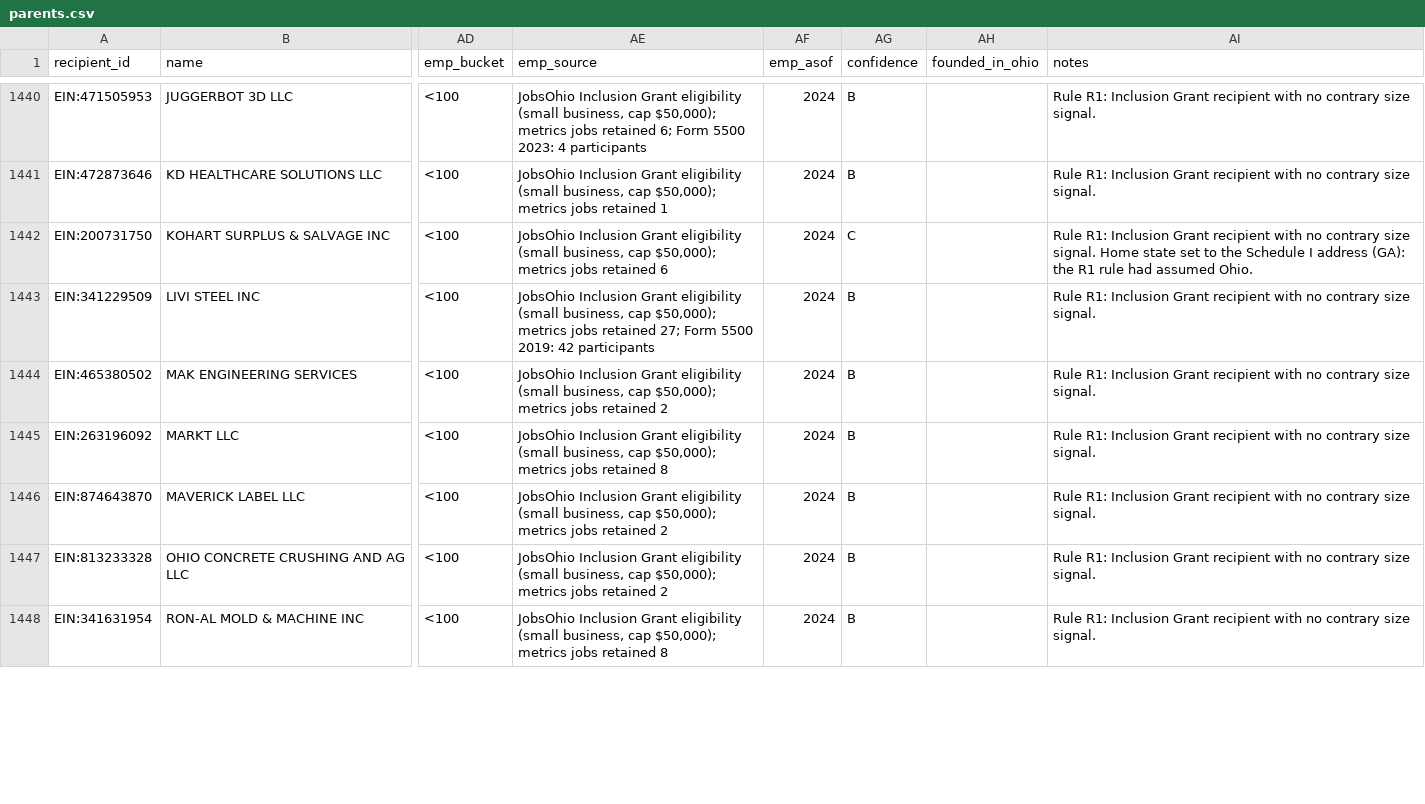
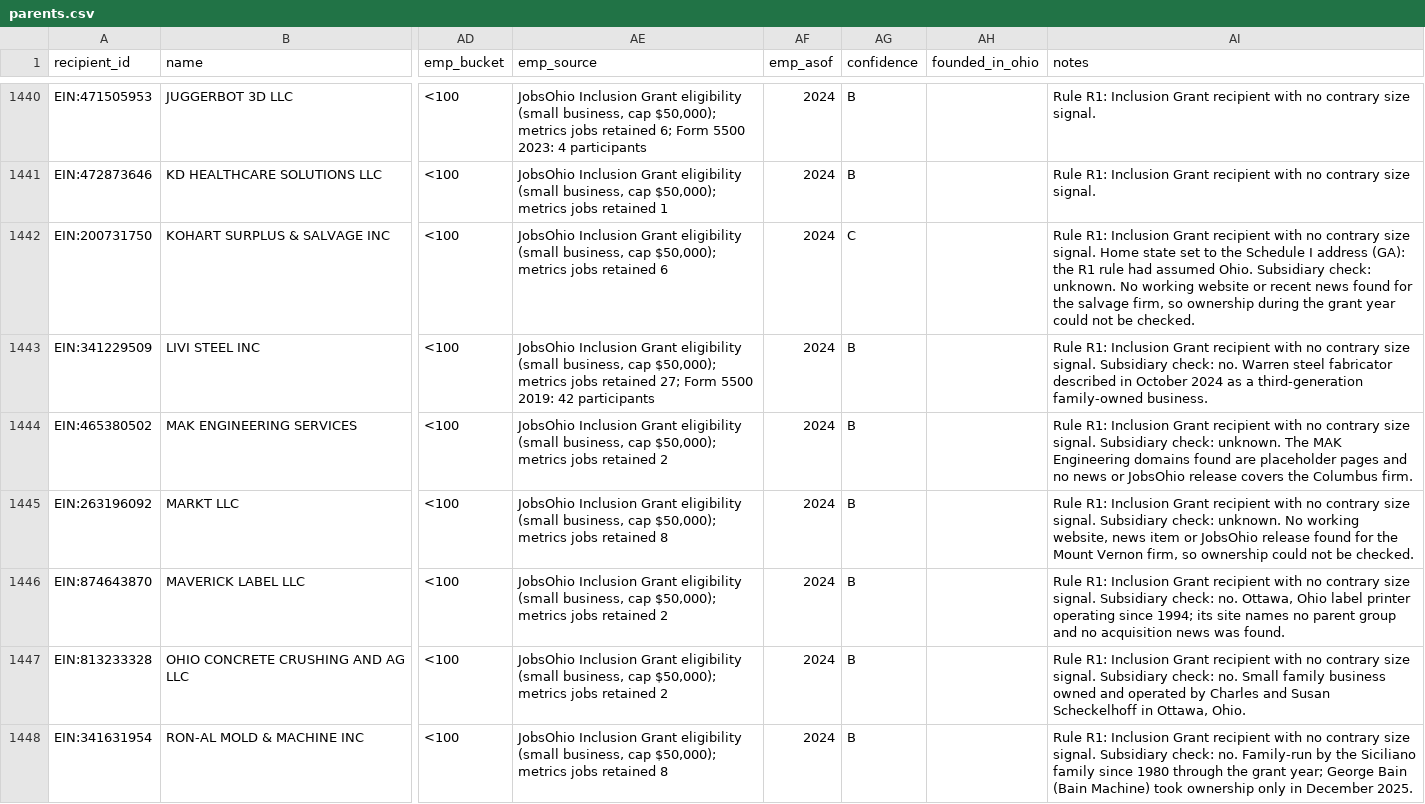
Before and after one commit to Data4ThePeople/JobsOhioSmallBiz, a CSV file: data/parents.csv, drawn as a sheet; only a part is shown, gaps mark what is left out; the diff covers the shown part only; the diff names each change by its address in the sheet, - before the commit and + after, or states it on an @@ line.

```diff
--- a/data/parents.csv
+++ b/data/parents.csv
-AI1442 (notes): …assumed Ohio.
+AI1442 (notes): …assumed Ohio. Subsidiary check: unknown. No working website or recent news found for the salvage firm, so ownership during the grant year could not be checked.
-AI1443 (notes): …size signal.
+AI1443 (notes): …size signal. Subsidiary check: no. Warren steel fabricator described in October 2024 as a third-generation family-owned business.
-AI1444 (notes): …size signal.
+AI1444 (notes): …size signal. Subsidiary check: unknown. The MAK Engineering domains found are placeholder pages and no news or JobsOhio release covers the Columbus firm.
-AI1445 (notes): …size signal.
+AI1445 (notes): …size signal. Subsidiary check: unknown. No working website, news item or JobsOhio release found for the Mount Vernon firm, so ownership could not be checked.
-AI1446 (notes): …size signal.
+AI1446 (notes): …size signal. Subsidiary check: no. Ottawa, Ohio label printer operating since 1994; its site names no parent group and no acquisition news was found.
-AI1447 (notes): …size signal.
+AI1447 (notes): …size signal. Subsidiary check: no. Small family business owned and operated by Charles and Susan Scheckelhoff in Ottawa, Ohio.
-AI1448 (notes): …size signal.
+AI1448 (notes): …size signal. Subsidiary check: no. Family-run by the Siciliano family since 1980 through the grant year; George Bain (Bain Machine) took ownership only in December 2025.
```
Also changed, not shown: 23 edited cells elsewhere in this file, 2 other files.
